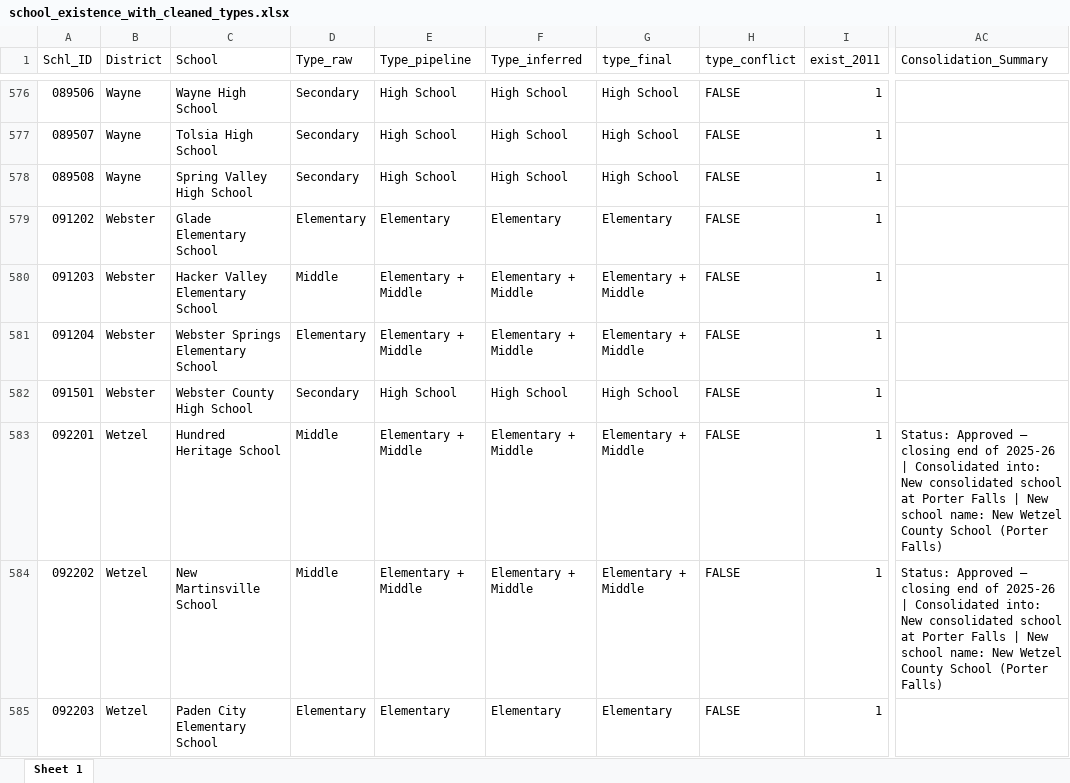
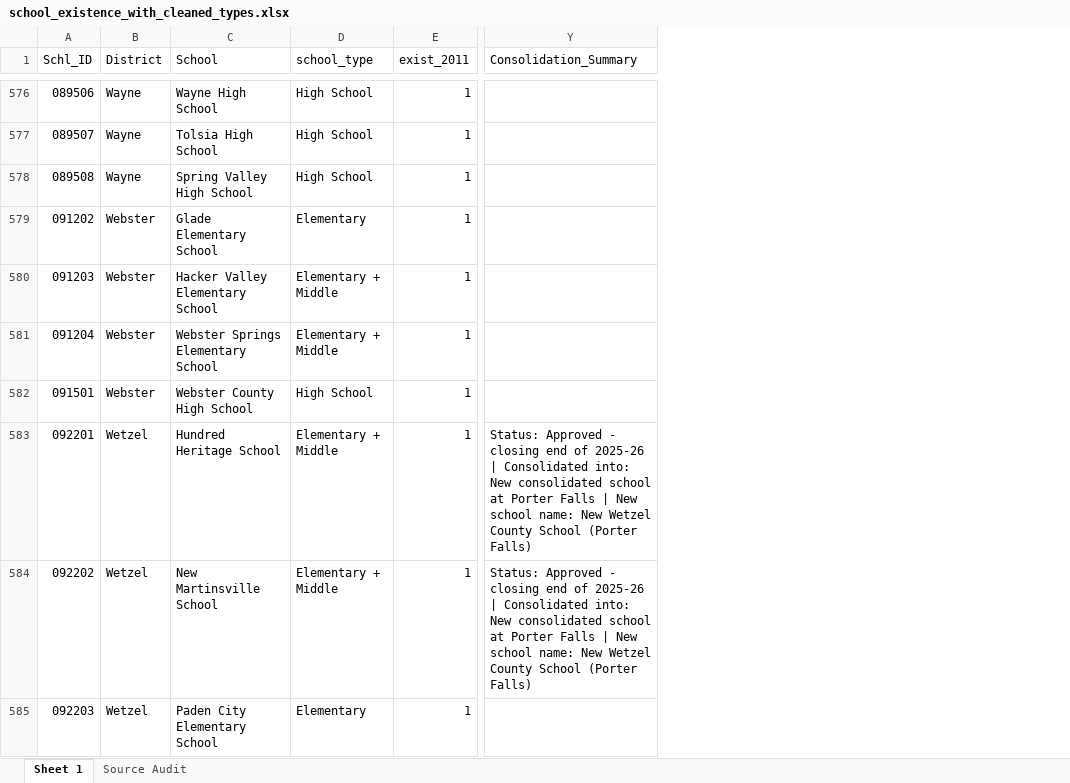
Before and after one commit to tiffany-wu/WestVirginiaSchoolClosures, an Excel workbook: school_existence_with_cleaned_types.xlsx, sheet Sheet 1, drawn as a sheet; only a part is shown, gaps mark what is left out; values as stored, in another font and other column widths than the file's, no cell formats; removed rows and columns are numbered as before the commit, all else as after; the diff covers the shown part only; the diff names each change by its address in the sheet, - before the commit and + after, or states it on an @@ line.

Commit message:
update on school types

```diff
--- a/school_existence_with_cleaned_types.xlsx (sheet Sheet 1)
+++ b/school_existence_with_cleaned_types.xlsx (sheet Sheet 1)
+sheet tab: Source Audit
-column D (Type_raw), rows 576-585: Secondary | Secondary | Secondary | Elementary | Middle | Elementary | Secondary | Middle | Middle | Elementary
-column E (Type_pipeline), rows 576-585: High School | High School | High School | Elementary | Elementary + Middle | Elementary + Middle | High School | Elementary + Middle | Elementary + Middle | Elementary
-column F (Type_inferred), rows 576-585: High School | High School | High School | Elementary | Elementary + Middle | Elementary + Middle | High School | Elementary + Middle | Elementary + Middle | Elementary
-column H (type_conflict), rows 576-585: all FALSE
-D1: type_final
+D1: school_type
-Y583:Y584 (Consolidation_Summary): Status: Approved — closing end…
+Y583:Y584 (Consolidation_Summary): Status: Approved - closing end…
```
Also changed, not shown: 64 edited cells elsewhere in this sheet, cell formats.
